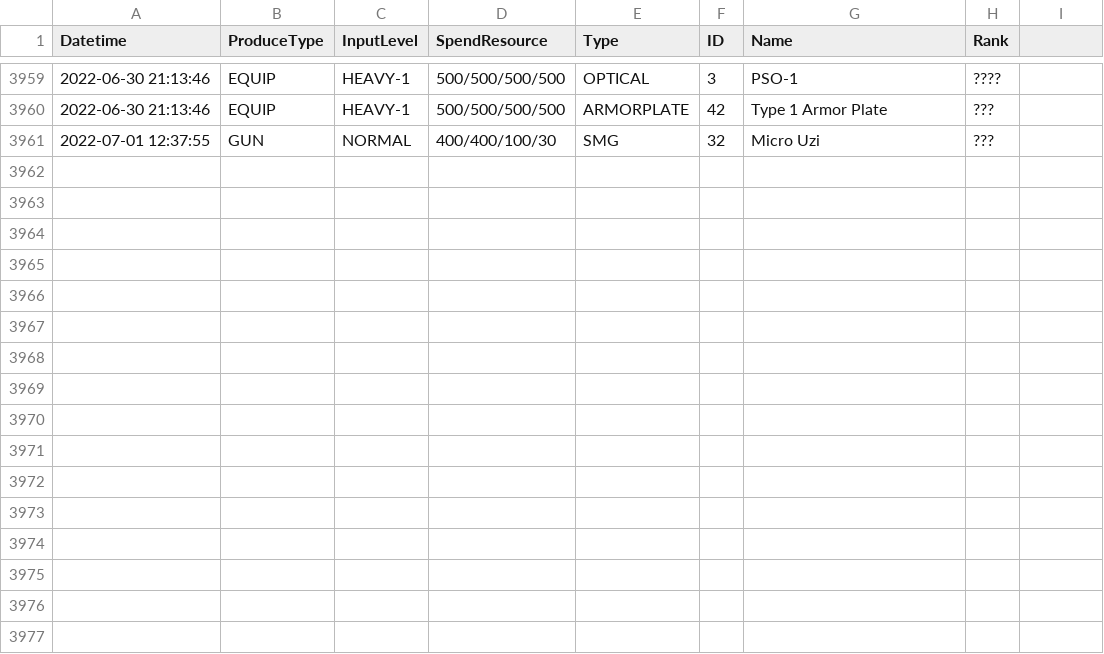
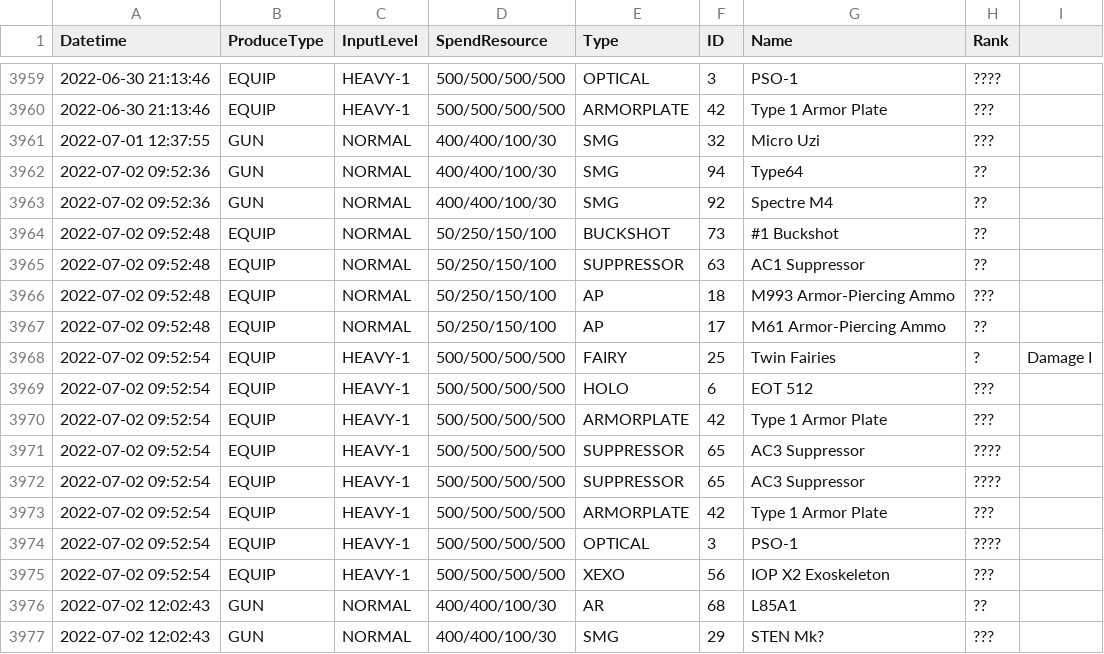
Before and after one commit to TheRealPetraLal/Info, a CSV file: Petra★Lal_878904_production.csv, drawn as a sheet; only a part is shown, gaps mark what is left out; the diff names each change by its address in the sheet, - before the commit and + after, or states it on an @@ line.

```diff
--- a/Petra★Lal_878904_production.csv
+++ b/Petra★Lal_878904_production.csv
+row 3962: 2022-07-02 09:52:36 | GUN | NORMAL | 400/400/100/30 | SMG | 94 | Type64 | ??
+row 3963: 2022-07-02 09:52:36 | GUN | NORMAL | 400/400/100/30 | SMG | 92 | Spectre M4 | ??
+row 3964: 2022-07-02 09:52:48 | EQUIP | NORMAL | 50/250/150/100 | BUCKSHOT | 73 | #1 Buckshot | ??
+row 3965: 2022-07-02 09:52:48 | EQUIP | NORMAL | 50/250/150/100 | SUPPRESSOR | 63 | AC1 Suppressor | ??
+row 3966: 2022-07-02 09:52:48 | EQUIP | NORMAL | 50/250/150/100 | AP | 18 | M993 Armor-Piercing Ammo | ???
+row 3967: 2022-07-02 09:52:48 | EQUIP | NORMAL | 50/250/150/100 | AP | 17 | M61 Armor-Piercing Ammo | ??
+row 3968: 2022-07-02 09:52:54 | EQUIP | HEAVY-1 | 500/500/500/500 | FAIRY | 25 | Twin Fairies | ? | Damage I
+row 3969: 2022-07-02 09:52:54 | EQUIP | HEAVY-1 | 500/500/500/500 | HOLO | 6 | EOT 512 | ???
+row 3970: 2022-07-02 09:52:54 | EQUIP | HEAVY-1 | 500/500/500/500 | ARMORPLATE | 42 | Type 1 Armor Plate | ???
+row 3971: 2022-07-02 09:52:54 | EQUIP | HEAVY-1 | 500/500/500/500 | SUPPRESSOR | 65 | AC3 Suppressor | ????
+row 3972: 2022-07-02 09:52:54 | EQUIP | HEAVY-1 | 500/500/500/500 | SUPPRESSOR | 65 | AC3 Suppressor | ????
+row 3973: 2022-07-02 09:52:54 | EQUIP | HEAVY-1 | 500/500/500/500 | ARMORPLATE | 42 | Type 1 Armor Plate | ???
+row 3974: 2022-07-02 09:52:54 | EQUIP | HEAVY-1 | 500/500/500/500 | OPTICAL | 3 | PSO-1 | ????
+row 3975: 2022-07-02 09:52:54 | EQUIP | HEAVY-1 | 500/500/500/500 | XEXO | 56 | IOP X2 Exoskeleton | ???
+row 3976: 2022-07-02 12:02:43 | GUN | NORMAL | 400/400/100/30 | AR | 68 | L85A1 | ??
+row 3977: 2022-07-02 12:02:43 | GUN | NORMAL | 400/400/100/30 | SMG | 29 | STEN Mk? | ???
```
Also changed, not shown: Petra★Lal_878904__theater_optimize_team.csv, Petra★Lal_878904_coalition_info.csv, 5 other files.
